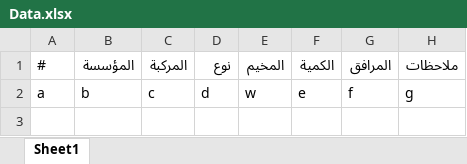
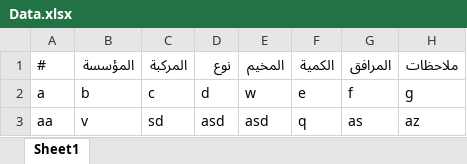
Before and after one commit to mathmodel2/Logger-Eta, an Excel workbook: Database/Data.xlsx, sheet Sheet1, drawn as a sheet; values as stored, in another font and other column widths than the file's, no borders; the diff names each change by its address in the sheet, - before the commit and + after, or states it on an @@ line.

Commit message:
Append new row

```diff
--- a/Database/Data.xlsx (sheet Sheet1)
+++ b/Database/Data.xlsx (sheet Sheet1)
+row 3: aa | v | sd | asd | asd | q | as | az
```
